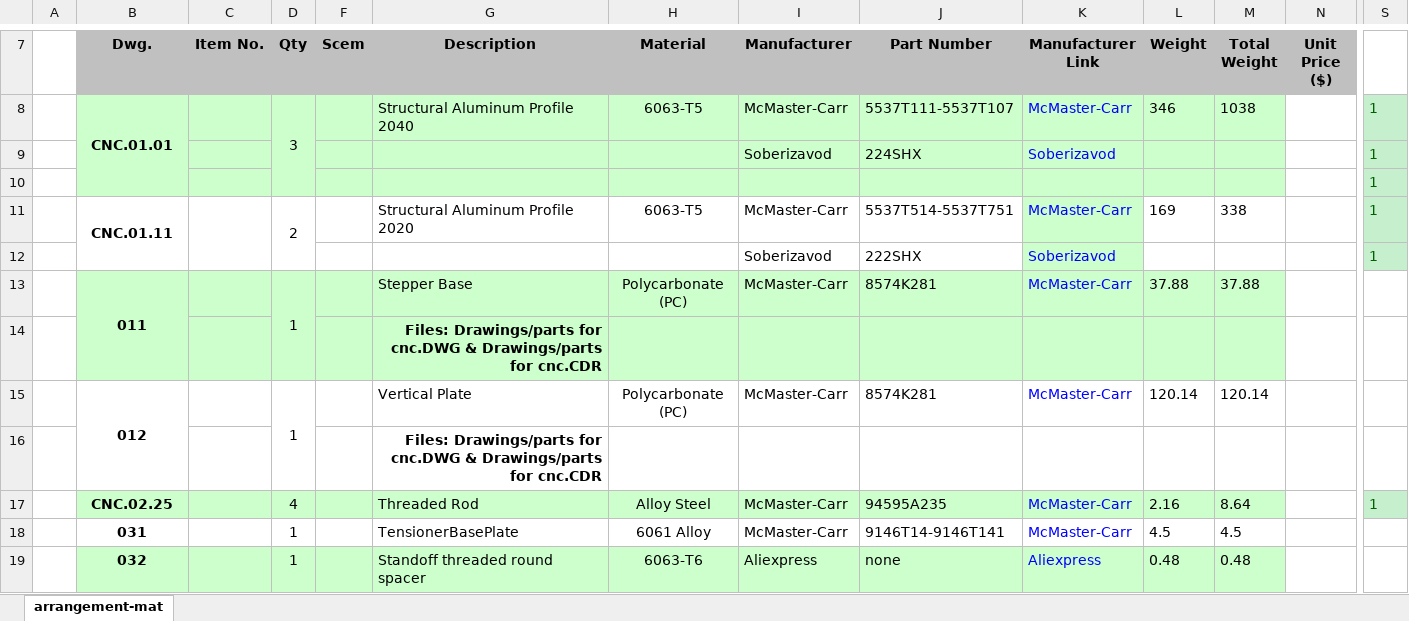
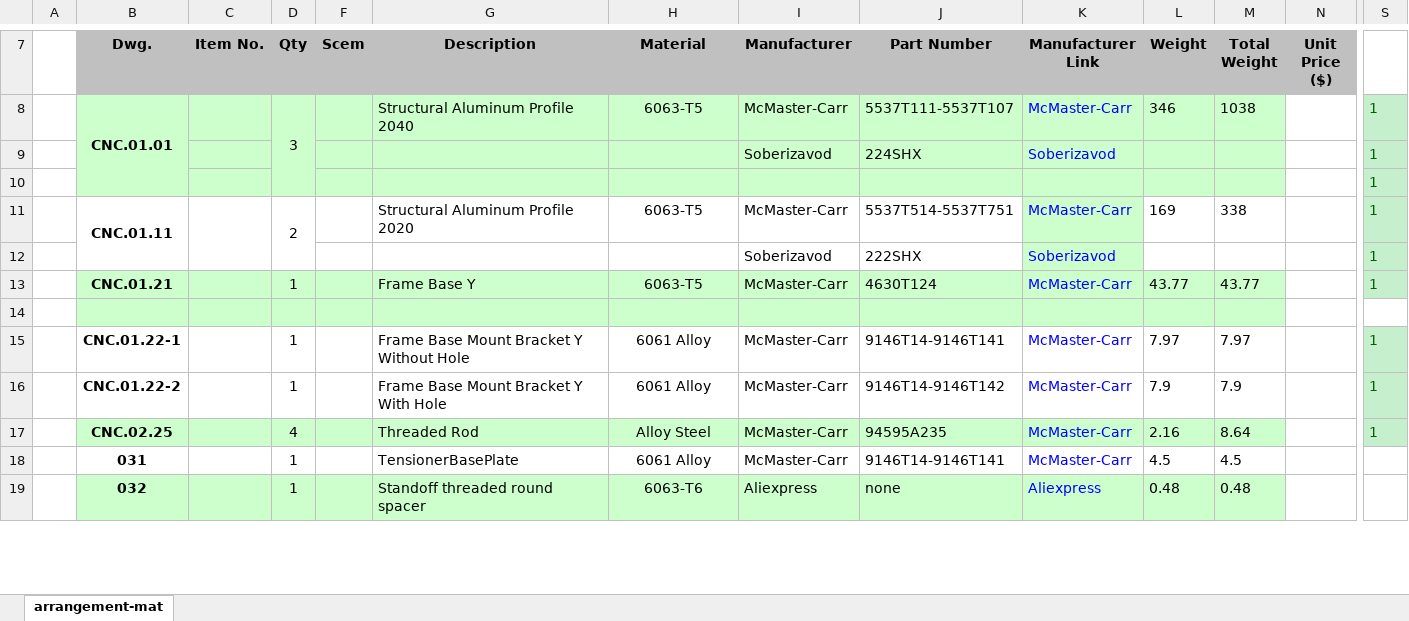
Before and after one commit to veresvr/LaserCNCMachine, an Excel workbook: Drawings/CNC_BOM.xlsx, sheet arrangement-mat, drawn as a sheet; only a part is shown, gaps mark what is left out; values as stored, in another font and other column widths than the file's, no borders; charts and pictures not drawn; removed rows and columns are numbered as before the commit, all else as after; rows hold the shown columns only; the diff covers the shown part only; the diff names each change by its address in the sheet, - before the commit and + after, or states it on an @@ line.

Commit message:
updated BOM

```diff
--- a/Drawings/CNC_BOM.xlsx (sheet arrangement-mat)
+++ b/Drawings/CNC_BOM.xlsx (sheet arrangement-mat)
-row 13:  | 011 |  | 1 |  | Stepper Base | Polycarbonate (PC) | McMaster-Carr | 8574K281 | McMaster-Carr | 37.88 | 37.88
-row 14:  |  |  |  |  | Files: Drawings/parts for cnc.DWG & Drawings/parts for cnc.CDR
-row 15:  | 012 |  | 1 |  | Vertical Plate | Polycarbonate (PC) | McMaster-Carr | 8574K281 | McMaster-Carr | 120.14 | 120.14
+row 13:  | CNC.01.21 |  | 1 |  | Frame Base Y | 6063-T5 | McMaster-Carr | 4630T124 | McMaster-Carr | 43.77 | 43.77 |  | 1
-B14:D14 fill: none
+B14:D14 fill: #CCFFCC
-F14:M14 fill: none
+F14:M14 fill: #CCFFCC
-G14 (Description): Files: Drawings/parts for cnc.DWG & Drawings/parts for cnc.CDR
+G14 (Description): (empty)
+row 15:  | CNC.01.22-1 |  | 1 |  | Frame Base Mount Bracket Y Without Hole | 6061 Alloy | McMaster-Carr | 9146T14-9146T141 | McMaster-Carr | 7.97 | 7.97 |  | 1
+row 16:  | CNC.01.22-2 |  | 1 |  | Frame Base Mount Bracket Y With Hole | 6061 Alloy | McMaster-Carr | 9146T14-9146T142 | McMaster-Carr | 7.9 | 7.9 |  | 1
```
Also changed, not shown: 8 added rows, 6 removed rows, 40 edited cells and cell formats elsewhere in this sheet, formulas that keep their value.
